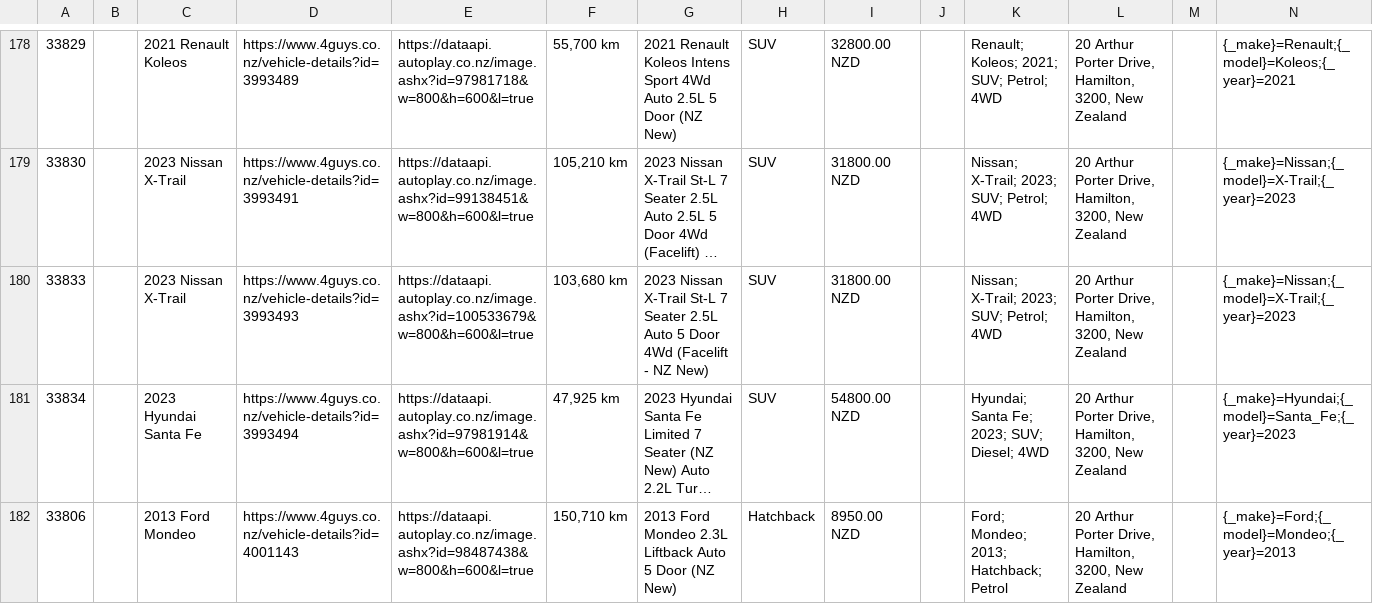
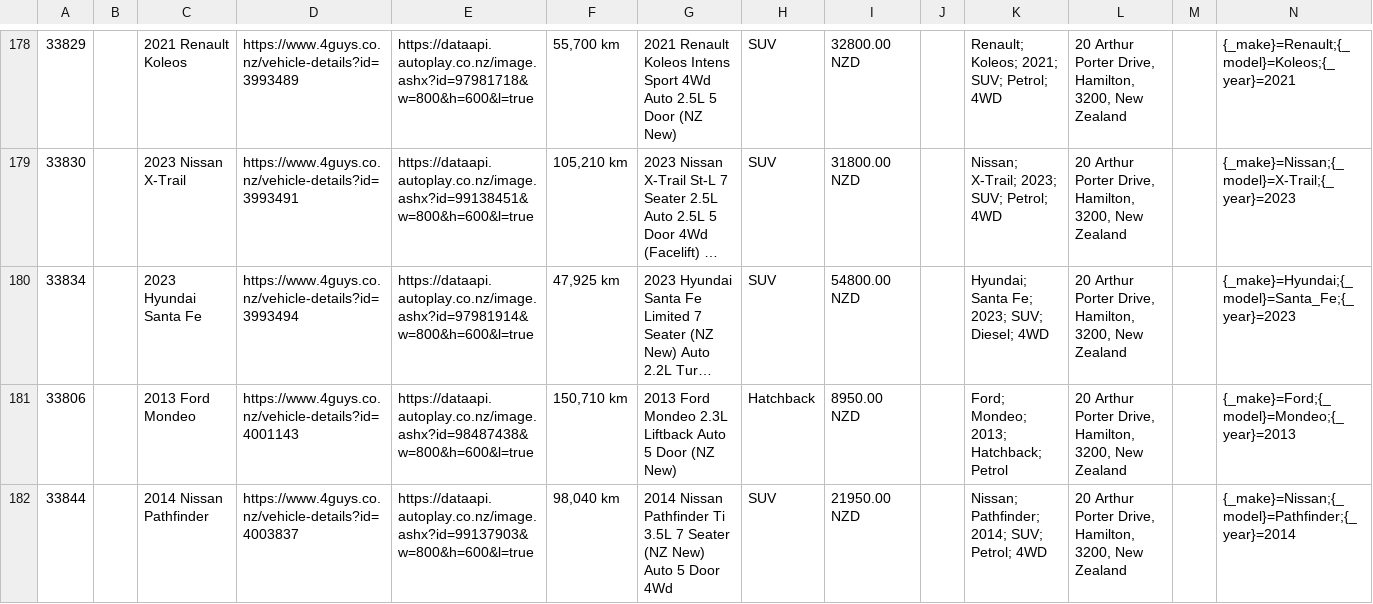
Before and after one commit to enquiries-svg/4guys-sitemap, a CSV file: remarketing-feed.csv, drawn as a sheet; only a part is shown, gaps mark what is left out; the shorter side is filled out with more unchanged rows; long unchanged cells end in …; removed rows and columns are numbered as before the commit, all else as after; rows hold the shown columns only; the diff covers the shown part only; the diff names each change by its address in the sheet, - before the commit and + after, or states it on an @@ line.

```diff
--- a/remarketing-feed.csv
+++ b/remarketing-feed.csv
-row 180: 33833 |  | 2023 Nissan X-Trail | https://www.4guys.co.nz/vehicle-details?id=3993493 | https://dataapi.autoplay.co.nz/image.ashx?id=100533679&w=800&h=600&l=true | 103,680 km | 2023 Nissan X-Trail St-L 7 Seater 2.5L Auto 5 Door 4Wd (Facelift - NZ New) | SUV | 31800.00 NZD |  | Nissan; X-Trail; 2023; SUV; Petrol; 4WD | 20 Arthur Porter Drive, Hamilton, 3200, New Zealand |  | {_make}=Nissan;{_model}=X-Trail;{_year}=2023
```
Also changed, not shown: 1 added row and 1 edited cell elsewhere in this file, meta-vehicle-feed.csv, tiktok-vehicle-feed.csv, 3 other files.
